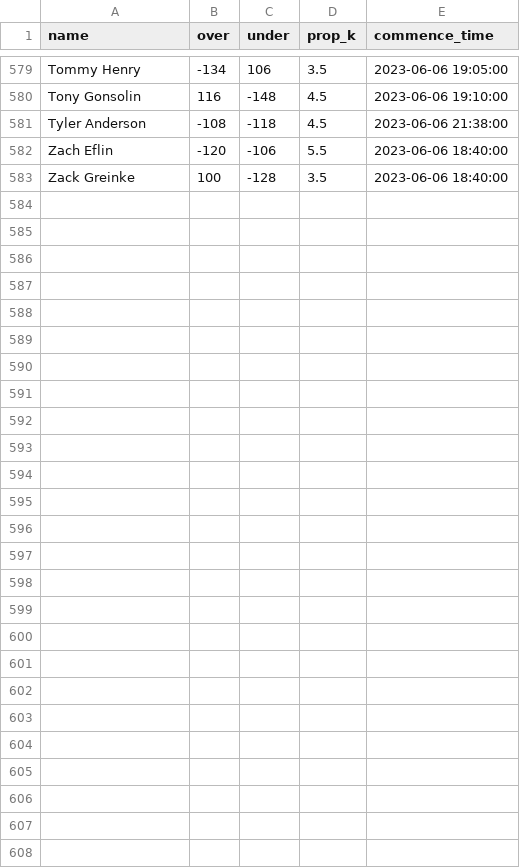
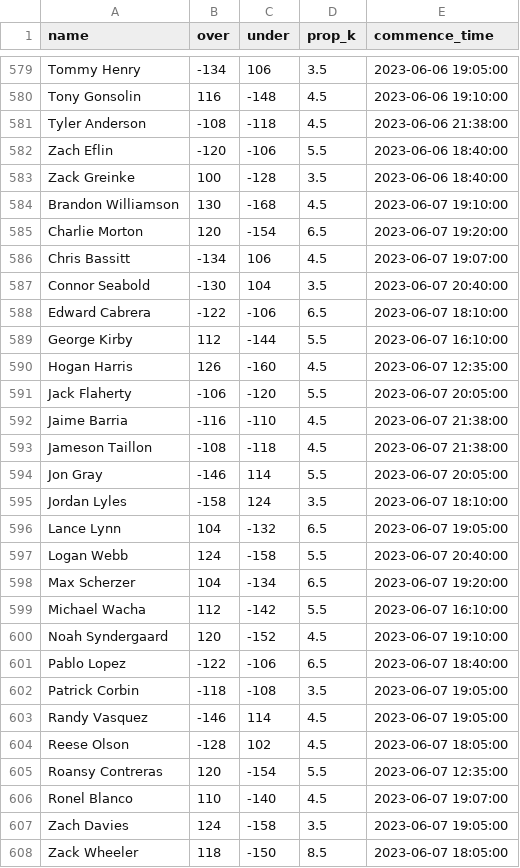
Before and after one commit to amaizehayes/sp-k-prediction-app, a CSV file: output/sp_prop_odds_history.csv, drawn as a sheet; only a part is shown, gaps mark what is left out; the diff names each change by its address in the sheet, - before the commit and + after, or states it on an @@ line.

```diff
--- a/output/sp_prop_odds_history.csv
+++ b/output/sp_prop_odds_history.csv
+row 584: Brandon Williamson | 130 | -168 | 4.5 | 2023-06-07 19:10:00
+row 585: Charlie Morton | 120 | -154 | 6.5 | 2023-06-07 19:20:00
+row 586: Chris Bassitt | -134 | 106 | 4.5 | 2023-06-07 19:07:00
+row 587: Connor Seabold | -130 | 104 | 3.5 | 2023-06-07 20:40:00
+row 588: Edward Cabrera | -122 | -106 | 6.5 | 2023-06-07 18:10:00
+row 589: George Kirby | 112 | -144 | 5.5 | 2023-06-07 16:10:00
+row 590: Hogan Harris | 126 | -160 | 4.5 | 2023-06-07 12:35:00
+row 591: Jack Flaherty | -106 | -120 | 5.5 | 2023-06-07 20:05:00
+row 592: Jaime Barria | -116 | -110 | 4.5 | 2023-06-07 21:38:00
+row 593: Jameson Taillon | -108 | -118 | 4.5 | 2023-06-07 21:38:00
+row 594: Jon Gray | -146 | 114 | 5.5 | 2023-06-07 20:05:00
+row 595: Jordan Lyles | -158 | 124 | 3.5 | 2023-06-07 18:10:00
+row 596: Lance Lynn | 104 | -132 | 6.5 | 2023-06-07 19:05:00
+row 597: Logan Webb | 124 | -158 | 5.5 | 2023-06-07 20:40:00
+row 598: Max Scherzer | 104 | -134 | 6.5 | 2023-06-07 19:20:00
+row 599: Michael Wacha | 112 | -142 | 5.5 | 2023-06-07 16:10:00
+row 600: Noah Syndergaard | 120 | -152 | 4.5 | 2023-06-07 19:10:00
+row 601: Pablo Lopez | -122 | -106 | 6.5 | 2023-06-07 18:40:00
+row 602: Patrick Corbin | -118 | -108 | 3.5 | 2023-06-07 19:05:00
+row 603: Randy Vasquez | -146 | 114 | 4.5 | 2023-06-07 19:05:00
+row 604: Reese Olson | -128 | 102 | 4.5 | 2023-06-07 18:05:00
+row 605: Roansy Contreras | 120 | -154 | 5.5 | 2023-06-07 12:35:00
+row 606: Ronel Blanco | 110 | -140 | 4.5 | 2023-06-07 19:07:00
+row 607: Zach Davies | 124 | -158 | 3.5 | 2023-06-07 19:05:00
+row 608: Zack Wheeler | 118 | -150 | 8.5 | 2023-06-07 18:05:00
```
Also changed, not shown: output/probable_starter_history.csv, output/sp_log_2023.csv, 12 other files.
